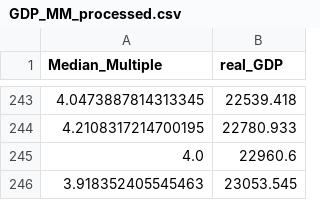
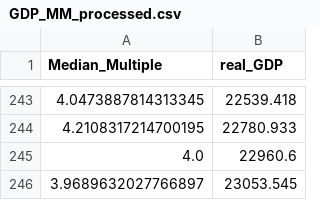
Before and after one commit to Djaser23/MM_GDP, a CSV file: data/GDP_MM_processed.csv, drawn as a sheet; only a part is shown, gaps mark what is left out.

```diff
--- a/data/GDP_MM_processed.csv
+++ b/data/GDP_MM_processed.csv
@@ -245,2 +245,2 @@ Median_Multiple,real_GDP
 4.0,22960.6
-3.918352405545463,23053.545
+3.9689632027766897,23053.545
```
Also changed, not shown: 1 other file.
